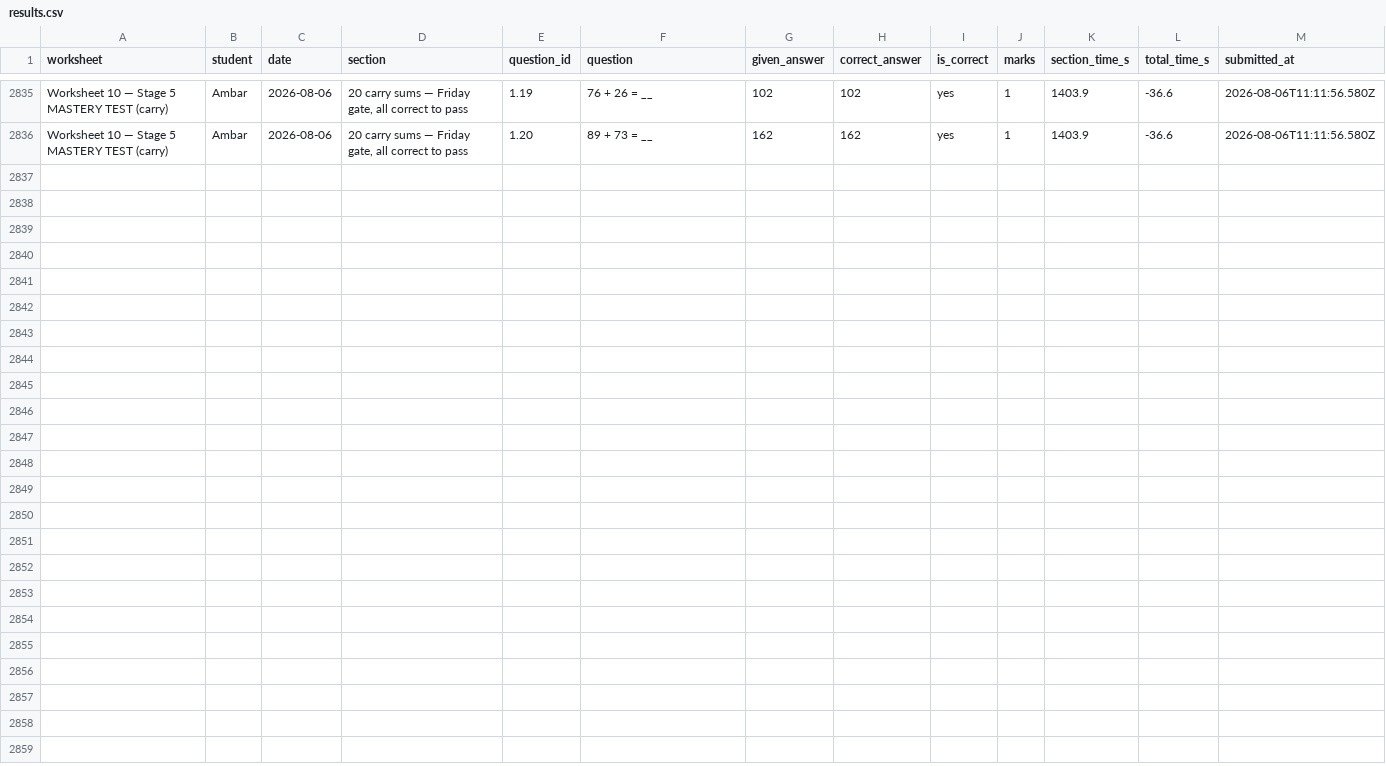
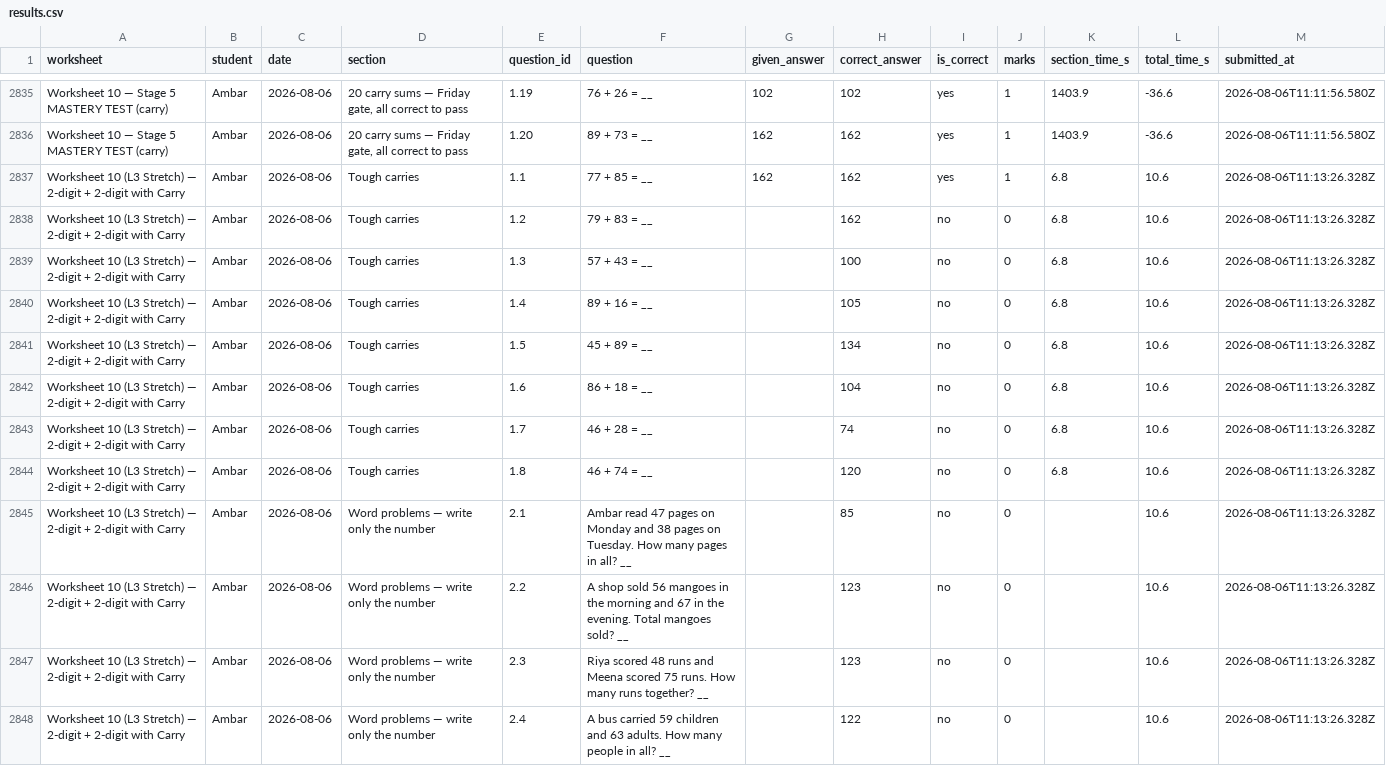
Before and after one commit to guneetkaur/worksheets-bidi, a CSV file: results/results.csv, drawn as a sheet; only a part is shown, gaps mark what is left out.

Commit message:
results: Worksheet 10 (L3 Stretch) — 2-digit + 2-digit with Carry (2026-08-06)

```diff
--- a/results/results.csv
+++ b/results/results.csv
@@ -2836 +2836,13 @@
 "Worksheet 10 — Stage 5 MASTERY TEST (carry)","Ambar","2026-08-06","20 carry sums — Friday gate, all correct to pass","1.20","89 + 73 = __","162","162","yes","1","1403.9","-36.6","2026-08-06T11:11:56.580Z"
+"Worksheet 10 (L3 Stretch) — 2-digit + 2-digit with Carry","Ambar","2026-08-06","Tough carries","1.1","77 + 85 = __","162","162","yes","1","6.8","10.6","2026-08-06T11:13:26.328Z"
+"Worksheet 10 (L3 Stretch) — 2-digit + 2-digit with Carry","Ambar","2026-08-06","Tough carries","1.2","79 + 83 = __","","162","no","0","6.8","10.6","2026-08-06T11:13:26.328Z"
+"Worksheet 10 (L3 Stretch) — 2-digit + 2-digit with Carry","Ambar","2026-08-06","Tough carries","1.3","57 + 43 = __","","100","no","0","6.8","10.6","2026-08-06T11:13:26.328Z"
+"Worksheet 10 (L3 Stretch) — 2-digit + 2-digit with Carry","Ambar","2026-08-06","Tough carries","1.4","89 + 16 = __","","105","no","0","6.8","10.6","2026-08-06T11:13:26.328Z"
+"Worksheet 10 (L3 Stretch) — 2-digit + 2-digit with Carry","Ambar","2026-08-06","Tough carries","1.5","45 + 89 = __","","134","no","0","6.8","10.6","2026-08-06T11:13:26.328Z"
+"Worksheet 10 (L3 Stretch) — 2-digit + 2-digit with Carry","Ambar","2026-08-06","Tough carries","1.6","86 + 18 = __","","104","no","0","6.8","10.6","2026-08-06T11:13:26.328Z"
+"Worksheet 10 (L3 Stretch) — 2-digit + 2-digit with Carry","Ambar","2026-08-06","Tough carries","1.7","46 + 28 = __","","74","no","0","6.8","10.6","2026-08-06T11:13:26.328Z"
+"Worksheet 10 (L3 Stretch) — 2-digit + 2-digit with Carry","Ambar","2026-08-06","Tough carries","1.8","46 + 74 = __","","120","no","0","6.8","10.6","2026-08-06T11:13:26.328Z"
+"Worksheet 10 (L3 Stretch) — 2-digit + 2-digit with Carry","Ambar","2026-08-06","Word problems — write only the number","2.1","Ambar read 47 pages on Monday and 38 pages on Tuesday. How many pages in all? __","","85","no","0","","10.6","2026-08-06T11:13:26.328Z"
+"Worksheet 10 (L3 Stretch) — 2-digit + 2-digit with Carry","Ambar","2026-08-06","Word problems — write only the number","2.2","A shop sold 56 mangoes in the morning and 67 in the evening. Total mangoes sold? __","","123","no","0","","10.6","2026-08-06T11:13:26.328Z"
+"Worksheet 10 (L3 Stretch) — 2-digit + 2-digit with Carry","Ambar","2026-08-06","Word problems — write only the number","2.3","Riya scored 48 runs and Meena scored 75 runs. How many runs together? __","","123","no","0","","10.6","2026-08-06T11:13:26.328Z"
+"Worksheet 10 (L3 Stretch) — 2-digit + 2-digit with Carry","Ambar","2026-08-06","Word problems — write only the number","2.4","A bus carried 59 children and 63 adults. How many people in all? __","","122","no","0","","10.6","2026-08-06T11:13:26.328Z"
```
